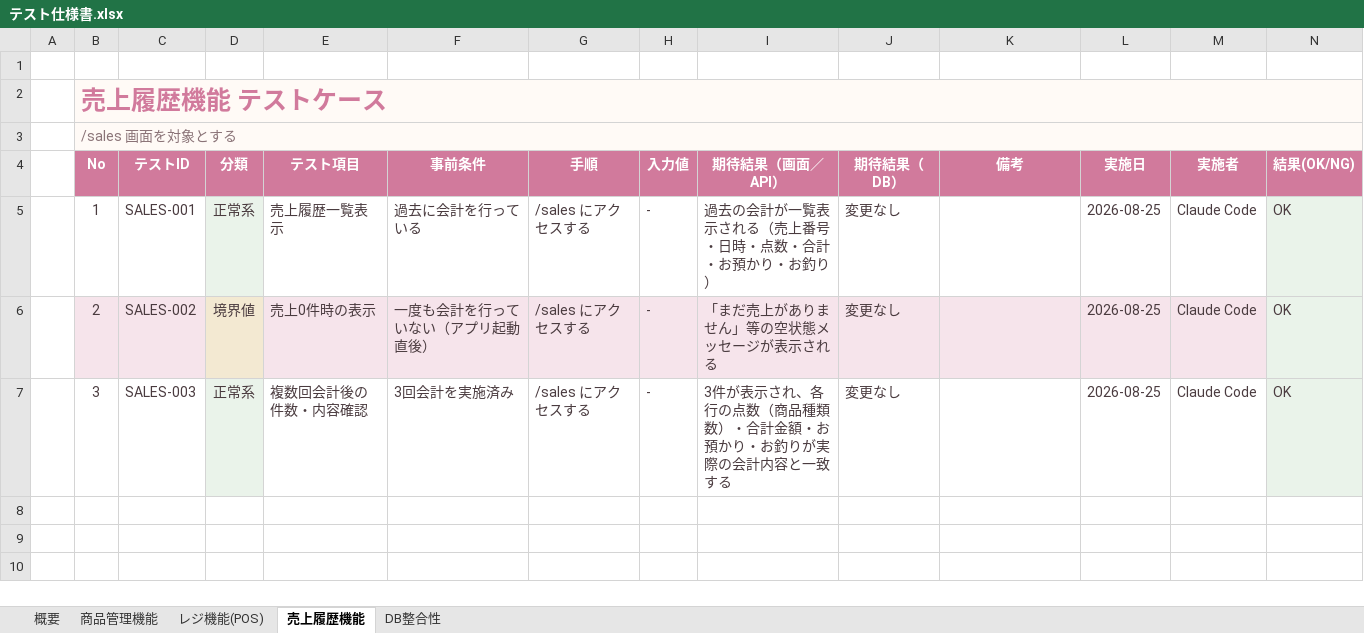
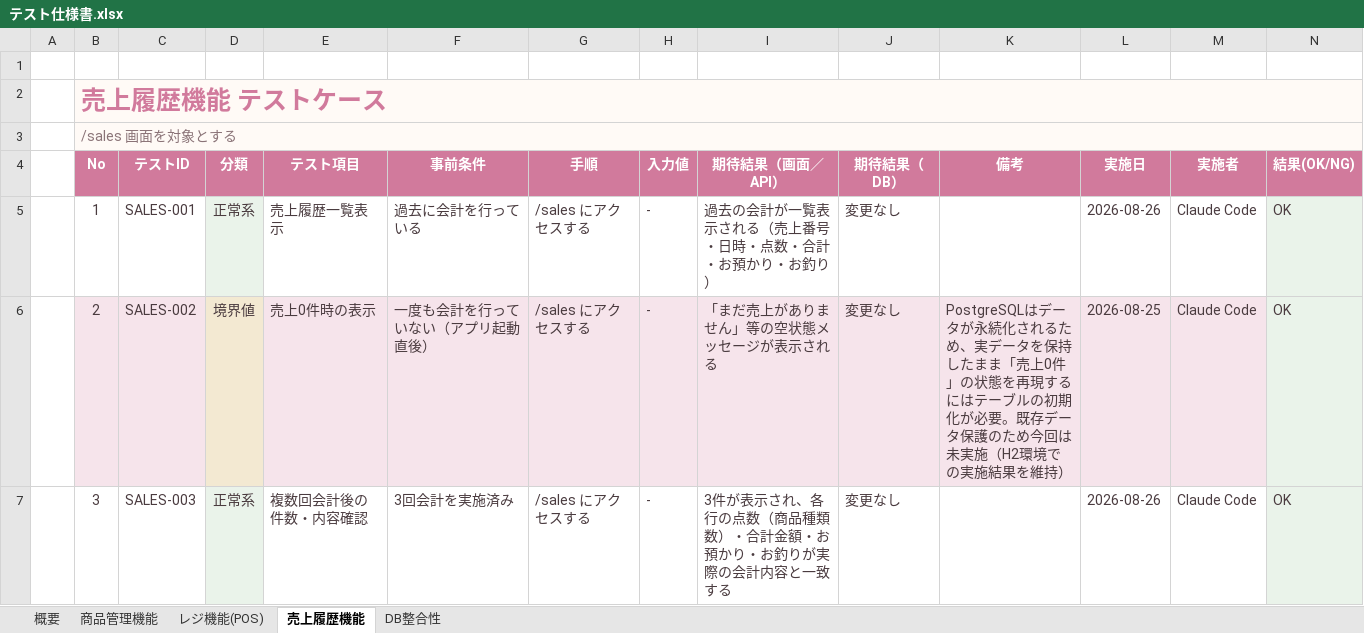
Before and after one commit to maythazinoo12mm/beautyPOS, an Excel workbook: docs/テスト仕様書.xlsx, sheet 売上履歴機能, drawn as a sheet; values as stored, in another font and other column widths than the file's, no borders; the diff names each change by its address in the sheet, - before the commit and + after, or states it on an @@ line.

```diff
--- a/docs/テスト仕様書.xlsx (sheet 売上履歴機能)
+++ b/docs/テスト仕様書.xlsx (sheet 売上履歴機能)
-L5 (実施日): 2026-08-25
+L5 (実施日): 2026-08-26
-K6 (備考): (empty)
+K6 (備考): PostgreSQLはデータが永続化されるため、実データを保持したまま「売上0件」の状態を再現するにはテーブルの初期化が必要。既存データ保護のため今回は未実施（H2環境での実施結果を維持）
-L7 (実施日): 2026-08-25
+L7 (実施日): 2026-08-26
```
Also changed, not shown: sheet DB整合性, sheet レジ機能(POS), sheet 商品管理機能, sheet 概要, 2 other files.
